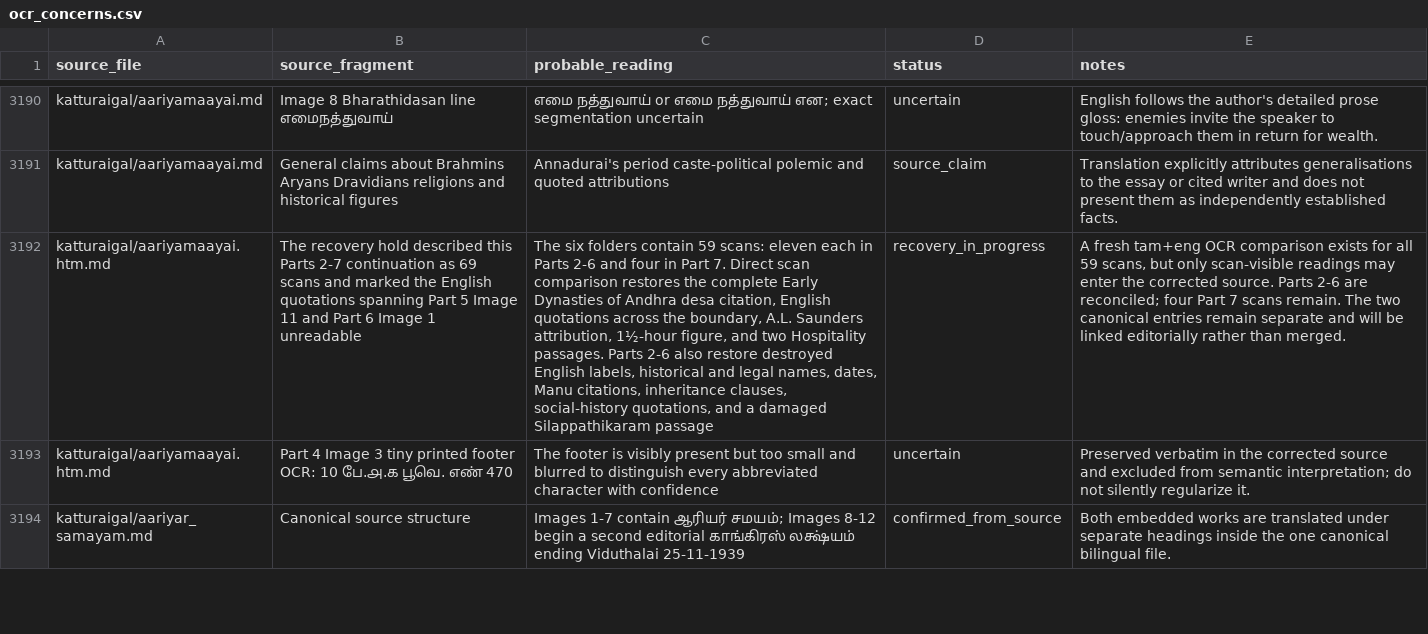
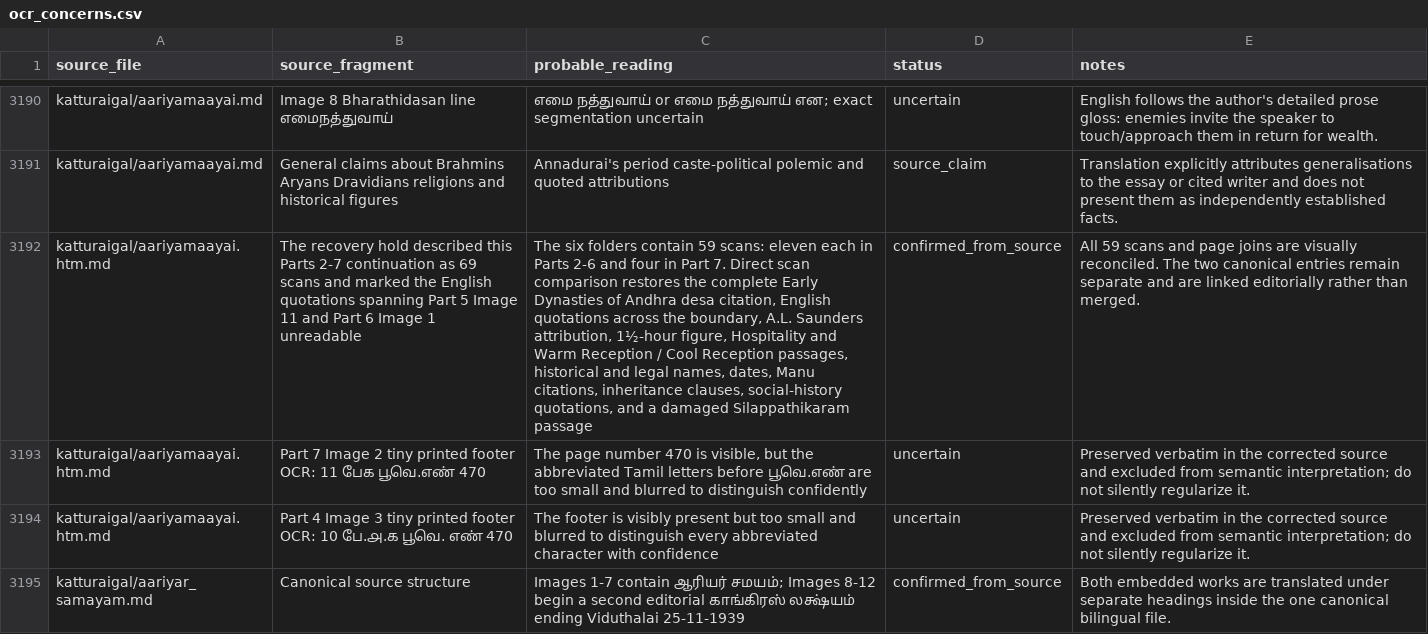
Before and after one commit to pugazg/anna-corpus, a CSV file: outputs/annavin_text_extractor/translated_contents/_translation_state/ocr_concerns.csv, drawn as a sheet; only a part is shown, gaps mark what is left out; the diff names each change by its address in the sheet, - before the commit and + after, or states it on an @@ line.

```diff
--- a/outputs/annavin_text_extractor/translated_contents/_translation_state/ocr_concerns.csv
+++ b/outputs/annavin_text_extractor/translated_contents/_translation_state/ocr_concerns.csv
-C3192 (probable_reading): …1½-hour figure, and two Hospitality passages. Parts 2-6 also restore destroyed English labels, historical and…
+C3192 (probable_reading): …1½-hour figure, Hospitality and Warm Reception / Cool Reception passages, historical and…
-D3192 (status): recovery_in_progress
+D3192 (status): confirmed_from_source
-E3192 (notes): A fresh tam+eng OCR comparison exists for all 59 scans, but only scan-visible readings may enter the corrected source. Parts 2-6 are reconciled; four Part 7 scans remain. The two canonical entries remain separate and will be linked editorially…
+E3192 (notes): All 59 scans and page joins are visually reconciled. The two canonical entries remain separate and are linked editorially…
+row 3193: katturaigal/aariyamaayai.htm.md | Part 7 Image 2 tiny printed footer OCR: 11 பேக பூவெ.எண் 470 | The page number 470 is visible, but the abbreviated Tamil letters before பூவெ.எண் are too small and blurred to distinguish confidently | uncertain | Preserved verbatim in the corrected source and excluded from semantic interpretation; do not silently regularize it.
```
Also changed, not shown: outputs/annavin_text_extractor/translated_contents/_translation_state/needs_source_recovery.csv, 6 other files.
